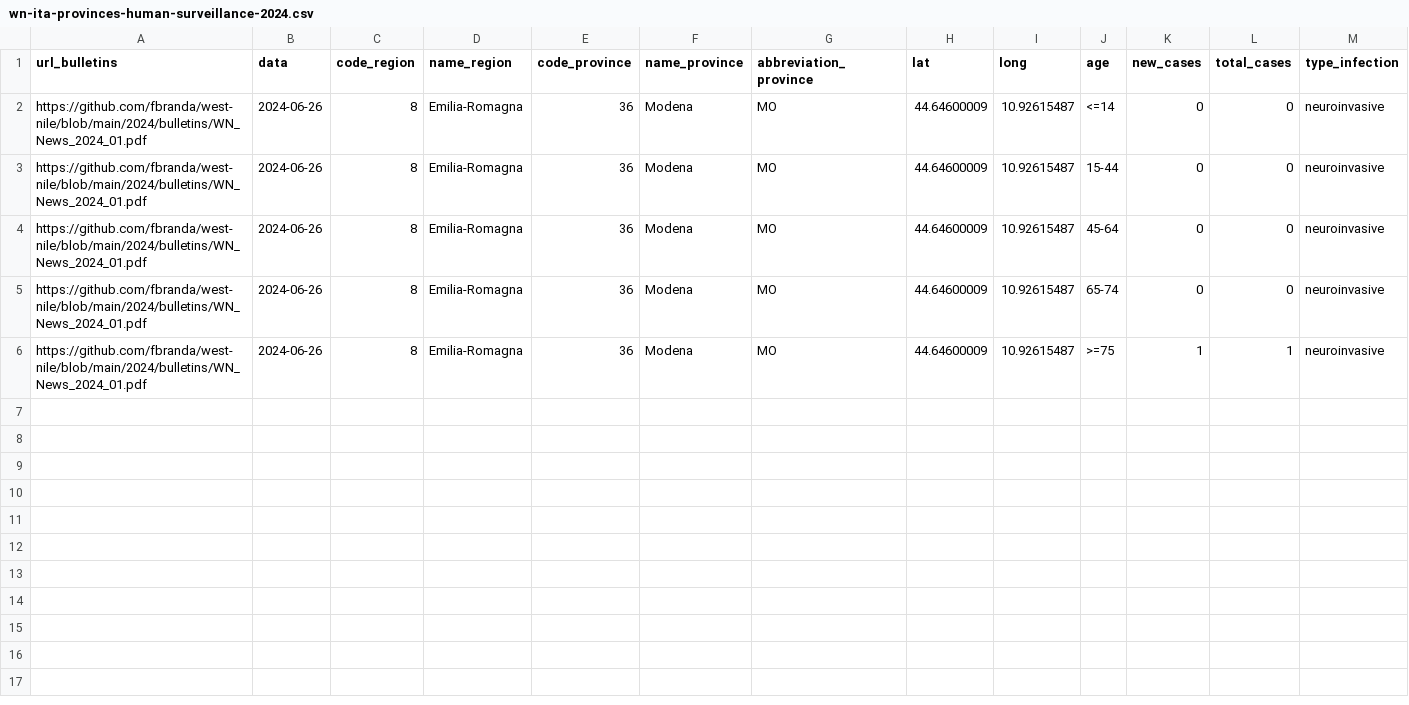
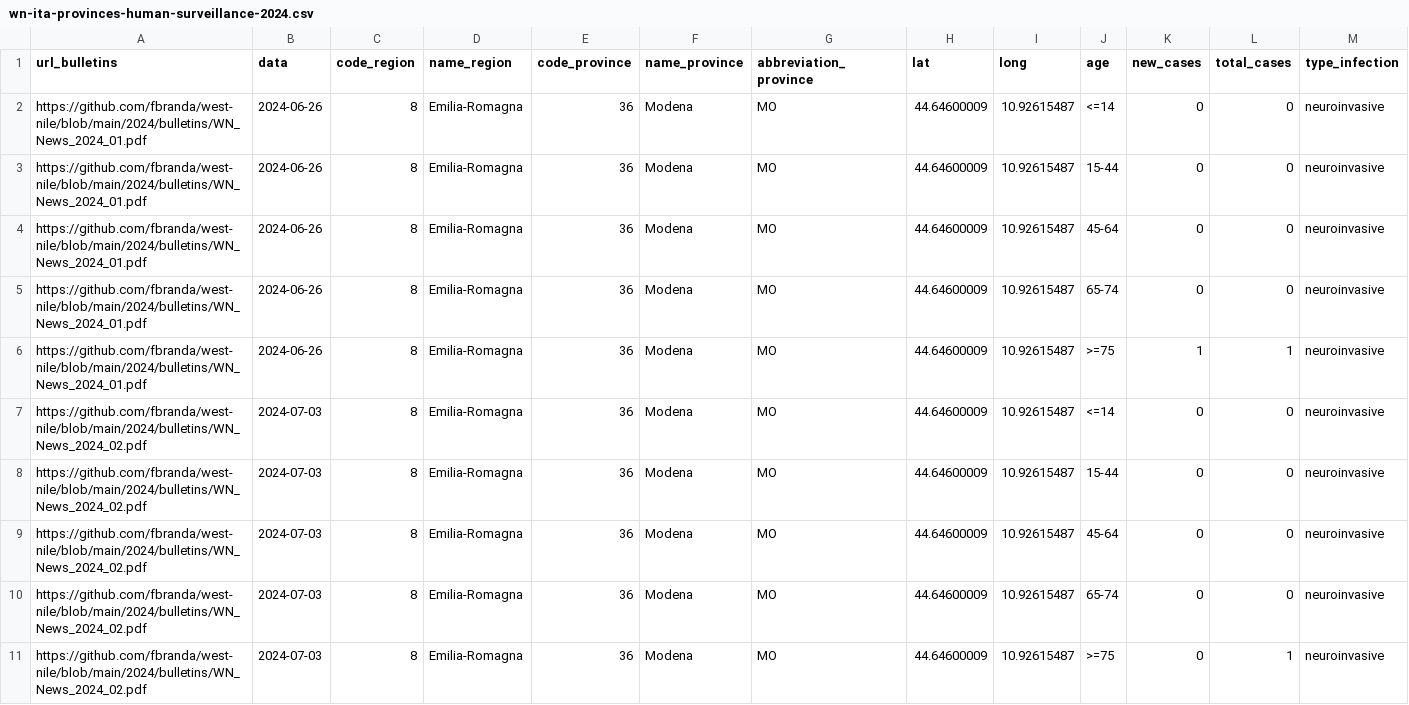
Before and after one commit to fbranda/west-nile, a CSV file: 2024/human-surveillance/wn-ita-provinces-human-surveillance-2024.csv, drawn as a sheet.

```diff
--- a/2024/human-surveillance/wn-ita-provinces-human-surveillance-2024.csv
+++ b/2024/human-surveillance/wn-ita-provinces-human-surveillance-2024.csv
@@ -6 +6,6 @@
 "https://github.com/fbranda/west-nile/blob/main/2024/bulletins/WN_News_2024_01.pdf",2024-06-26,8,"Emilia-Romagna",36,"Modena","MO",44.64600009,10.92615487,">=75",1,1,"neuroinvasive"
+"https://github.com/fbranda/west-nile/blob/main/2024/bulletins/WN_News_2024_02.pdf",2024-07-03,8,"Emilia-Romagna",36,"Modena","MO",44.64600009,10.92615487,"<=14",0,0,"neuroinvasive"
+"https://github.com/fbranda/west-nile/blob/main/2024/bulletins/WN_News_2024_02.pdf",2024-07-03,8,"Emilia-Romagna",36,"Modena","MO",44.64600009,10.92615487,"15-44",0,0,"neuroinvasive"
+"https://github.com/fbranda/west-nile/blob/main/2024/bulletins/WN_News_2024_02.pdf",2024-07-03,8,"Emilia-Romagna",36,"Modena","MO",44.64600009,10.92615487,"45-64",0,0,"neuroinvasive"
+"https://github.com/fbranda/west-nile/blob/main/2024/bulletins/WN_News_2024_02.pdf",2024-07-03,8,"Emilia-Romagna",36,"Modena","MO",44.64600009,10.92615487,"65-74",0,0,"neuroinvasive"
+"https://github.com/fbranda/west-nile/blob/main/2024/bulletins/WN_News_2024_02.pdf",2024-07-03,8,"Emilia-Romagna",36,"Modena","MO",44.64600009,10.92615487,">=75",0,1,"neuroinvasive"
```
Also changed, not shown: 2024/human-surveillance/wn-ita-regions-human-surveillance-2024.csv, 2024/mosquito-surveillance/wn-ita-mosquito-surveillance-2024.csv, 1 other file.
